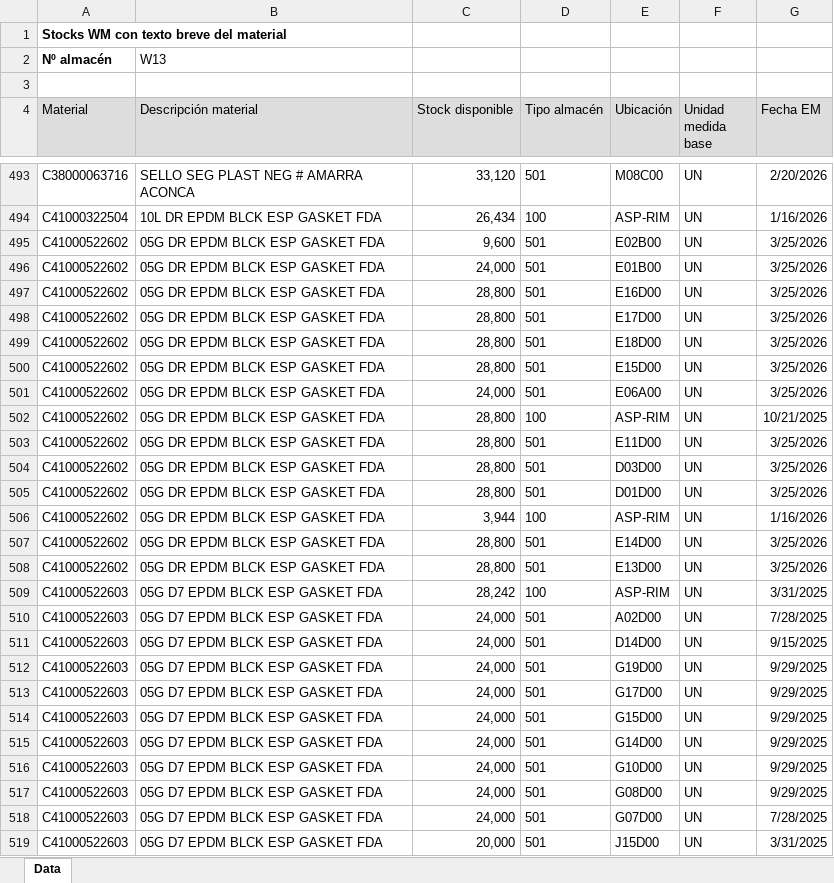
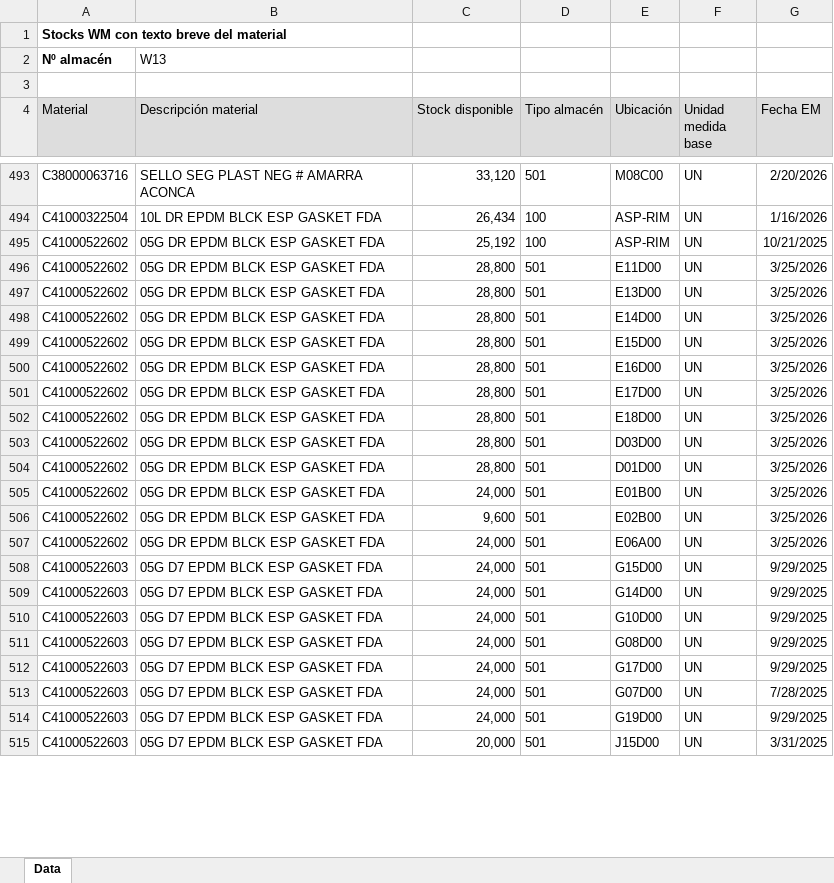
Before and after one commit to manmetrh/Consulta-saldos, an Excel workbook: saldosLX02.xlsx, sheet Data, drawn as a sheet; only a part is shown, gaps mark what is left out; values as stored, in another font and other column widths than the file's, no borders; removed rows and columns are numbered as before the commit, all else as after; the diff covers the shown part only; the diff names each change by its address in the sheet, - before the commit and + after, or states it on an @@ line.

```diff
--- a/saldosLX02.xlsx (sheet Data)
+++ b/saldosLX02.xlsx (sheet Data)
-C495 (Stock disponible): 9,600
+C495 (Stock disponible): 25,192
-D495 (Tipo almacén): 501
+D495 (Tipo almacén): 100
-E495 (Ubicación): E02B00
+E495 (Ubicación): ASP-RIM
-G495 (Fecha EM): 3/25/2026
+G495 (Fecha EM): 10/21/2025
@@ row 503 moved to row 496: C41000522602 @@
@@ row 508 moved to row 497: C41000522602 @@
@@ row 507 moved to row 498: C41000522602 @@
@@ row 500 moved to row 499: C41000522602 @@
-row 501: C41000522602 | 05G DR EPDM BLCK ESP GASKET FDA | 24,000 | 501 | E06A00 | UN | 3/25/2026
-row 502: C41000522602 | 05G DR EPDM BLCK ESP GASKET FDA | 28,800 | 100 | ASP-RIM | UN | 10/21/2025
@@ row 496 moved to row 505: C41000522602 @@
+row 506: C41000522602 | 05G DR EPDM BLCK ESP GASKET FDA | 9,600 | 501 | E02B00 | UN | 3/25/2026
-C507 (Stock disponible): 3,944
+C507 (Stock disponible): 24,000
-D507 (Tipo almacén): 100
+D507 (Tipo almacén): 501
-E507 (Ubicación): ASP-RIM
+E507 (Ubicación): E06A00
-G507 (Fecha EM): 1/16/2026
+G507 (Fecha EM): 3/25/2026
@@ row 509 moved to row 519: C41000522603 @@
@@ row 510 moved to row 521: C41000522603 @@
@@ row 511 moved to row 516: C41000522603 @@
@@ row 513 moved to row 512: C41000522603 @@
@@ row 512 moved to row 514: C41000522603 @@
```
Also changed, not shown: 27 added rows, 37 removed rows, 795 moved rows and 84 edited cells elsewhere in this sheet.
